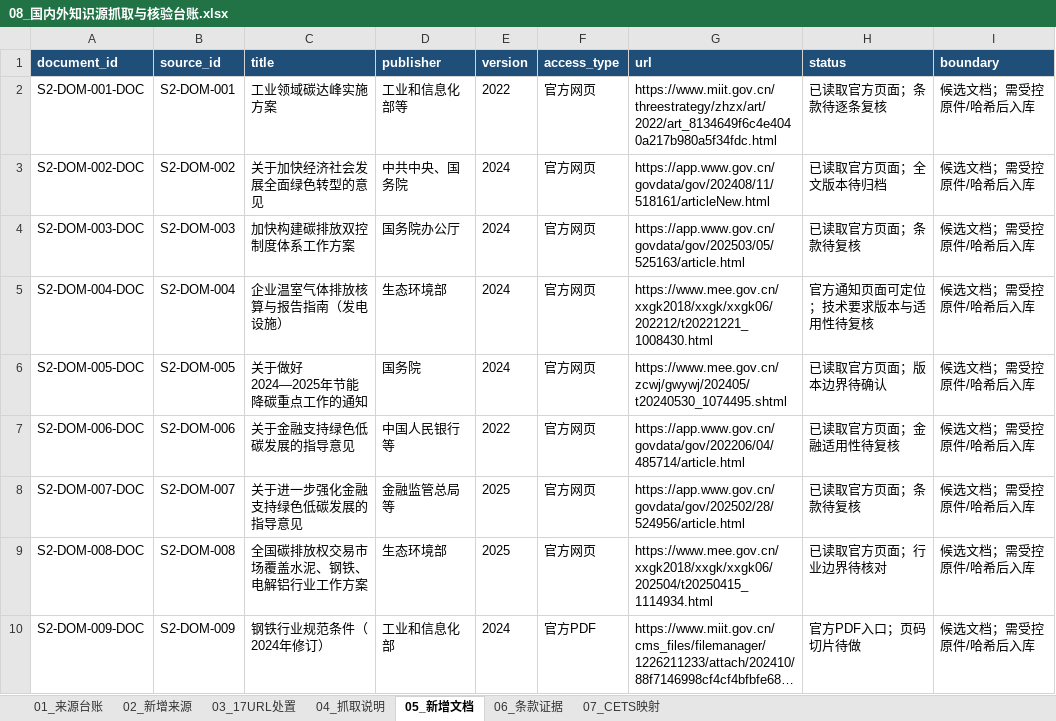
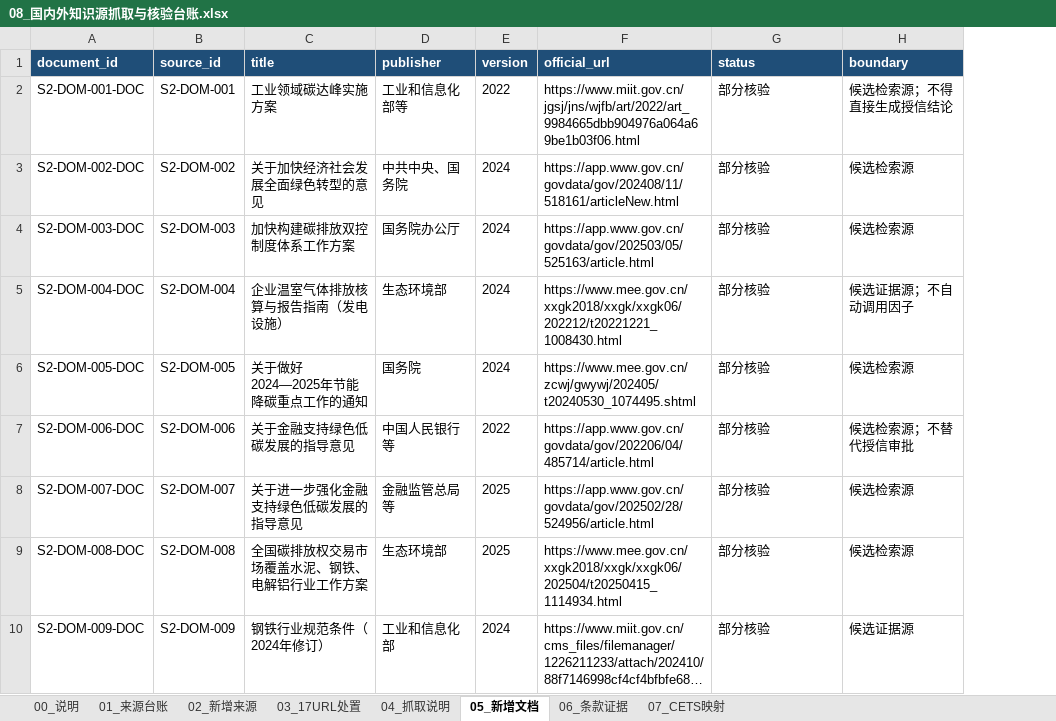
Before and after one commit to RuoLing0802/transition-finance-assessment, an Excel workbook: 团队成果/03_数据政策评分/08_国内外知识源抓取与核验台账.xlsx, sheet 05_新增文档, drawn as a sheet; only a part is shown; long unchanged cells end in …; values as stored, in another font and other column widths than the file's, no borders; removed rows and columns are numbered as before the commit, all else as after; the diff covers the shown part only; the diff names each change by its address in the sheet, - before the commit and + after, or states it on an @@ line.

```diff
--- a/团队成果/03_数据政策评分/08_国内外知识源抓取与核验台账.xlsx (sheet 05_新增文档)
+++ b/团队成果/03_数据政策评分/08_国内外知识源抓取与核验台账.xlsx (sheet 05_新增文档)
+sheet tab: 00_说明
-column F (access_type), rows 2-10: 官方网页 | 官方网页 | 官方网页 | 官方网页 | 官方网页 | 官方网页 | 官方网页 | 官方网页 | 官方PDF
-F1: url
+F1: official_url
-F2 (official_url): https://www.miit.gov.cn/threestrategy/zhzx/art/2022/art_8134649f6c4e4040a217b980a5f34fdc.html
+F2 (official_url): https://www.miit.gov.cn/jgsj/jns/wjfb/art/2022/art_9984665dbb904976a064a69be1b03f06.html
-G2 (status): 已读取官方页面；条款待逐条复核
+G2 (status): 部分核验
-H2 (boundary): 候选文档；需受控原件/哈希后入库
+H2 (boundary): 候选检索源；不得直接生成授信结论
-G3 (status): 已读取官方页面；全文版本待归档
+G3 (status): 部分核验
-H3:H4 (boundary): 候选文档；需受控原件/哈希后入库
+H3:H4 (boundary): 候选检索源
-G4 (status): 已读取官方页面；条款待复核
+G4 (status): 部分核验
-G5 (status): 官方通知页面可定位；技术要求版本与适用性待复核
+G5 (status): 部分核验
-H5 (boundary): 候选文档；需受控原件/哈希后入库
+H5 (boundary): 候选证据源；不自动调用因子
-G6 (status): 已读取官方页面；版本边界待确认
+G6 (status): 部分核验
-H6 (boundary): 候选文档；需受控原件/哈希后入库
+H6 (boundary): 候选检索源
-G7 (status): 已读取官方页面；金融适用性待复核
+G7 (status): 部分核验
-H7 (boundary): 候选文档；需受控原件/哈希后入库
+H7 (boundary): 候选检索源；不替代授信审批
-G8 (status): 已读取官方页面；条款待复核
+G8 (status): 部分核验
-H8:H9 (boundary): 候选文档；需受控原件/哈希后入库
+H8:H9 (boundary): 候选检索源
-G9 (status): 已读取官方页面；行业边界待核对
+G9 (status): 部分核验
-G10 (status): 官方PDF入口；页码切片待做
+G10 (status): 部分核验
-H10 (boundary): 候选文档；需受控原件/哈希后入库
+H10 (boundary): 候选证据源
```
Also changed, not shown: 26 edited cells elsewhere in this sheet, sheet 01_来源台账, sheet 02_新增来源, sheet 06_条款证据, sheet 03_17URL处置, sheet 07_CETS映射, sheet 04_抓取说明, 团队成果/03_数据政策评分/09_十一行业统一知识包.xlsx, 团队成果/03_数据政策评分/10_候选规则因子与行业基准主表.xlsx, 28 other files.
